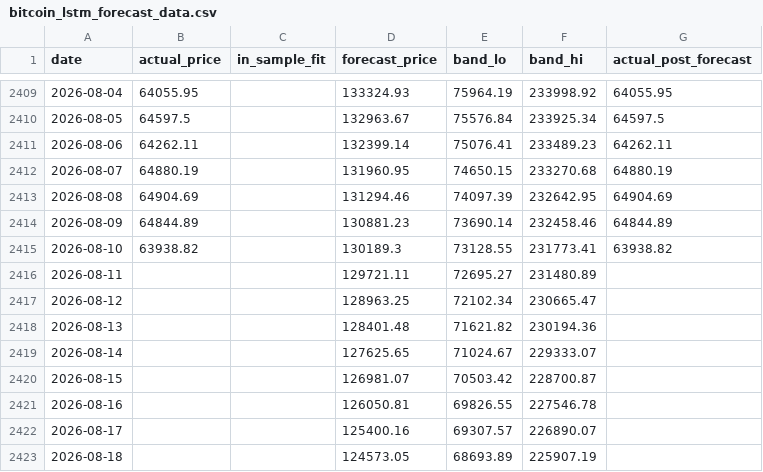
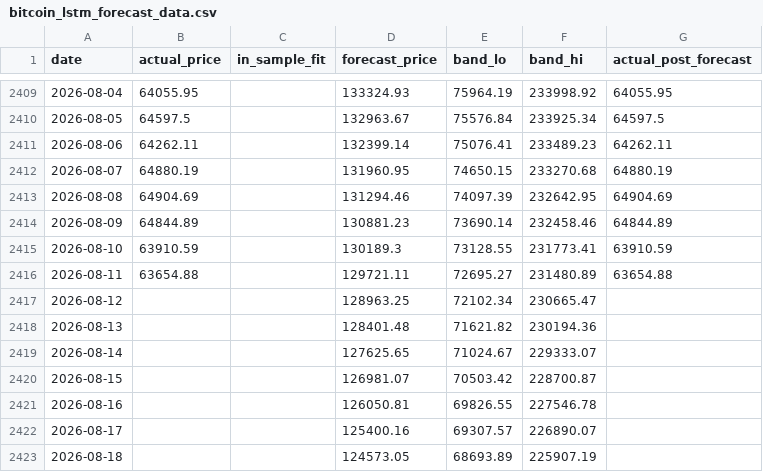
Before and after one commit to theremjak/data, a CSV file: bitcoin_lstm_forecast_data.csv, drawn as a sheet; only a part is shown, gaps mark what is left out.

```diff
--- a/bitcoin_lstm_forecast_data.csv
+++ b/bitcoin_lstm_forecast_data.csv
@@ -2414,4 +2414,4 @@ date,actual_price,in_sample_fit,forecast_price,band_lo,band_hi,actual_post_forec
 2026-08-09,64844.89,,130881.23,73690.14,232458.46,64844.89
-2026-08-10,63938.82,,130189.3,73128.55,231773.41,63938.82
-2026-08-11,,,129721.11,72695.27,231480.89,
+2026-08-10,63910.59,,130189.3,73128.55,231773.41,63910.59
+2026-08-11,63654.88,,129721.11,72695.27,231480.89,63654.88
 2026-08-12,,,128963.25,72102.34,230665.47,
```
Also changed, not shown: bitcoin_daily_prices.csv, 2 other files.
